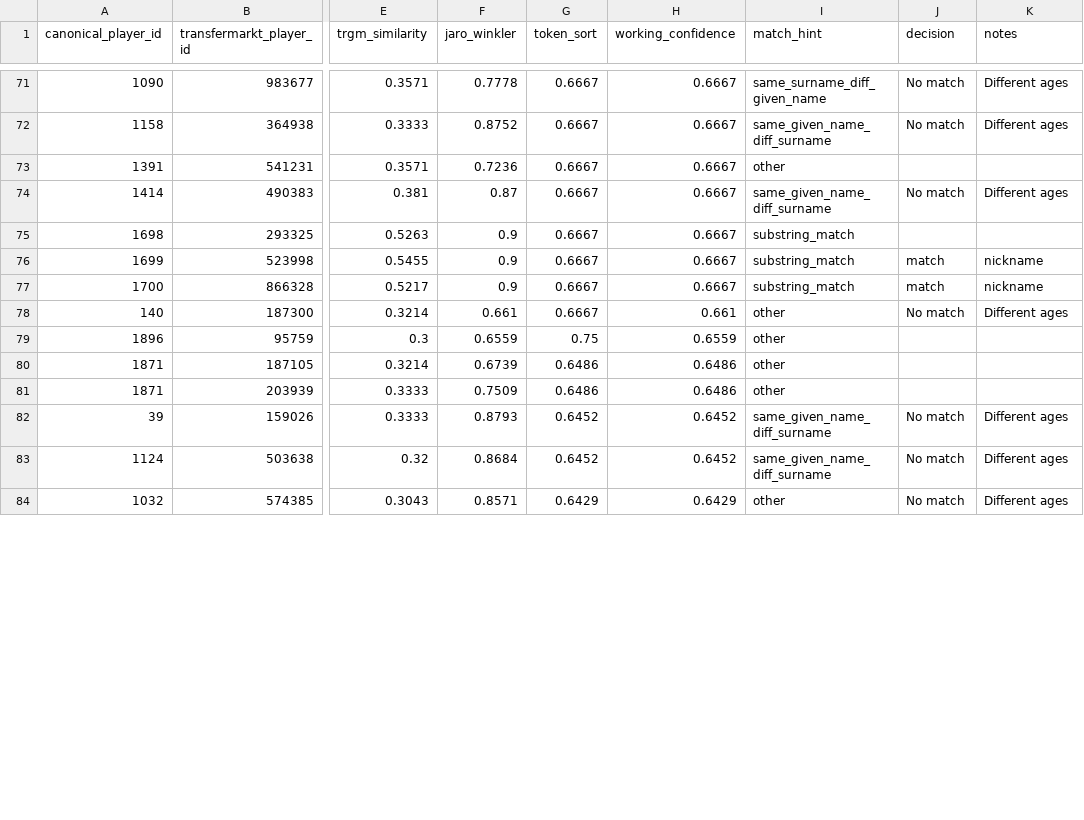
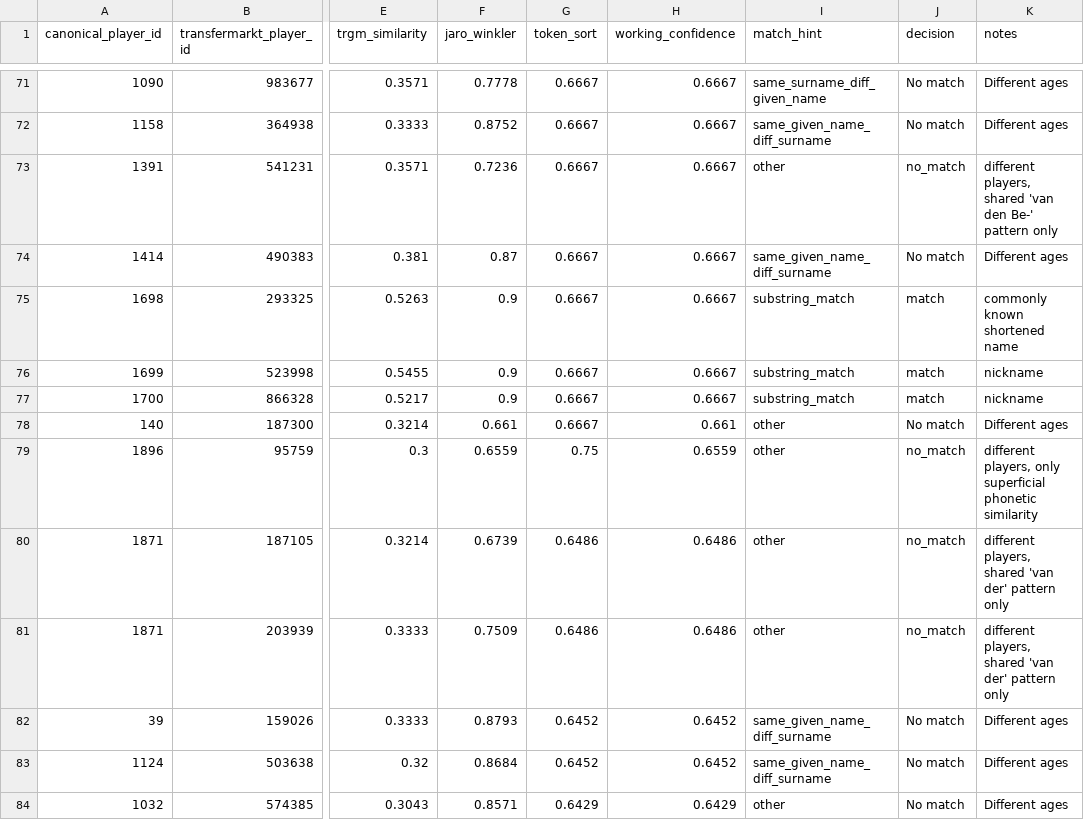
Before and after one commit to devinklong/eredivisie_scout, a CSV file: cleaning_logs/entity_resolution/players_transfermarkt_review_queue.csv, drawn as a sheet; only a part is shown, gaps mark what is left out; the diff covers the shown part only; the diff names each change by its address in the sheet, - before the commit and + after, or states it on an @@ line.

Commit message:
Complete manual entity-resolution review, fix validation suite
Review queues (331 previously-blank rows, now fully decided):
- fbref_whoscored_review_queue.csv, fbref_whoscored_high_confidence_review.csv:
  143 + 78 rows decided (132 + 76 match, rest no_match), covering
  diacritic/transliteration variants, dropped middle names, common
  nicknames, and given/family name order swaps -- each decision has
  a specific reason in the notes column
- players_transfermarkt_review_queue.csv, players_transfermarkt_high_confidence_review.csv:
  56 + 54 rows decided (52 + 54 match, rest no_match)
- Resolves the Marcus Holmgren Pedersen (canonical_player_id 999)
  Transfermarkt link: confirmed 583404 is his real profile, 41609 is
  a different person -- verified via web search (Wikipedia/FotMob)
  before deciding, not guessed
- Eric Botteghin's Groningen 2015 pair confirmed as a genuine match,
  consistent with the existing identity_key contradiction handling
- 9 originally-flagged pairs required real verification before
  deciding (2 confirmed via web search, 7 by user judgment) rather
  than being guessed from name strings alone

master_players_testing.sql:
- Section 8 now checks against team_name_alias instead of
  eredivisie_club_status.club_name directly -- the old version would
  false-flag the 6 legitimate FBref naming variants found during
  tonight's team_id refactor
- Removed a leftover BlockedPass investigation query that didn't
  belong in this file and would have errored (the table it
  references has no game_id/type columns)

Re-run after loading: Section 2 (duplicates) = 0 rows, Section 7
confirms Marcus Pedersen/Holmgren Pedersen split correctly by club
and Eric Botteghin has no duplicate season rows (2011-2020, incl.
2019, all singly represented).

```diff
--- a/cleaning_logs/entity_resolution/players_transfermarkt_review_queue.csv
+++ b/cleaning_logs/entity_resolution/players_transfermarkt_review_queue.csv
-J73 (decision): (empty)
+J73 (decision): no_match
-K73 (notes): (empty)
+K73 (notes): different players, shared 'van den Be-' pattern only
-J75 (decision): (empty)
+J75 (decision): match
-K75 (notes): (empty)
+K75 (notes): commonly known shortened name
-J79:J81 (decision): (empty)
+J79:J81 (decision): no_match
-K79 (notes): (empty)
+K79 (notes): different players, only superficial phonetic similarity
-K80:K81 (notes): (empty)
+K80:K81 (notes): different players, shared 'van der' pattern only
```
Also changed, not shown: 102 edited cells elsewhere in this file, cleaning_logs/entity_resolution/fbref_whoscored_high_confidence_review.csv, cleaning_logs/entity_resolution/players_transfermarkt_high_confidence_review.csv, 2 other files.
